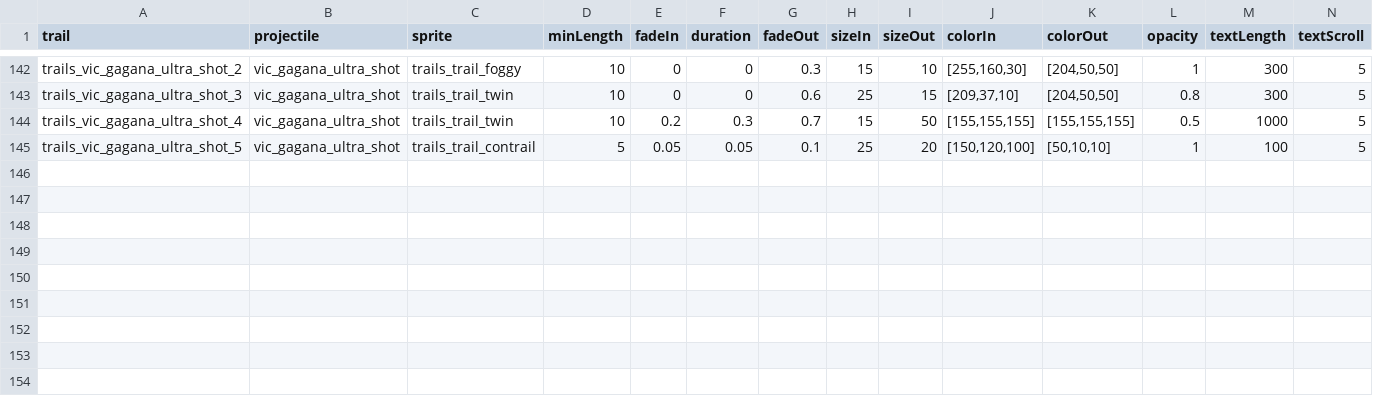
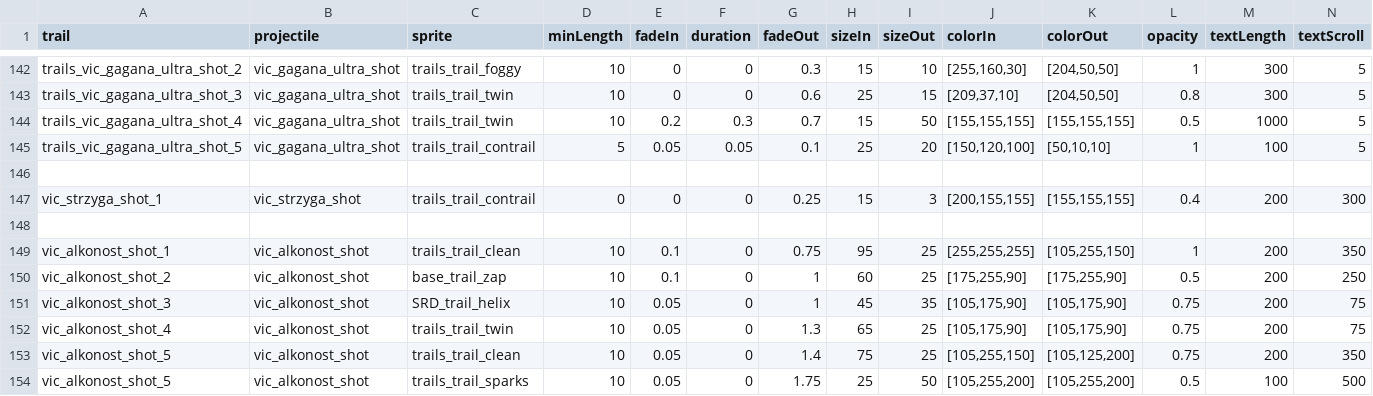
Before and after one commit to AstaratStarsector/VIC, a CSV file: data/trails/trail_data.csv, drawn as a sheet; only a part is shown, gaps mark what is left out; rows hold the shown columns only; the diff names each change by its address in the sheet, - before the commit and + after, or states it on an @@ line.

Commit message:
Strzyga and Alkonost

```diff
--- a/data/trails/trail_data.csv
+++ b/data/trails/trail_data.csv
+row 146: (empty)
+row 147: vic_strzyga_shot_1 | vic_strzyga_shot | trails_trail_contrail | 0 | 0 | 0 | 0.25 | 15 | 3 | [200,155,155] | [155,155,155] | 0.4 | 200 | 300
+row 148: (empty)
+row 149: vic_alkonost_shot_1 | vic_alkonost_shot | trails_trail_clean | 10 | 0.1 | 0 | 0.75 | 95 | 25 | [255,255,255] | [105,255,150] | 1 | 200 | 350
+row 150: vic_alkonost_shot_2 | vic_alkonost_shot | base_trail_zap | 10 | 0.1 | 0 | 1 | 60 | 25 | [175,255,90] | [175,255,90] | 0.5 | 200 | 250
+row 151: vic_alkonost_shot_3 | vic_alkonost_shot | SRD_trail_helix | 10 | 0.05 | 0 | 1 | 45 | 35 | [105,175,90] | [105,175,90] | 0.75 | 200 | 75
+row 152: vic_alkonost_shot_4 | vic_alkonost_shot | trails_trail_twin | 10 | 0.05 | 0 | 1.3 | 65 | 25 | [105,175,90] | [105,175,90] | 0.75 | 200 | 75
+row 153: vic_alkonost_shot_5 | vic_alkonost_shot | trails_trail_clean | 10 | 0.05 | 0 | 1.4 | 75 | 25 | [105,255,150] | [105,125,200] | 0.75 | 200 | 350
+row 154: vic_alkonost_shot_5 | vic_alkonost_shot | trails_trail_sparks | 10 | 0.05 | 0 | 1.75 | 25 | 50 | [105,255,200] | [105,255,200] | 0.5 | 100 | 500
```
Also changed, not shown: data/hulls/ship_data.csv, data/lights/vic_light_data.csv, 33 other files.
